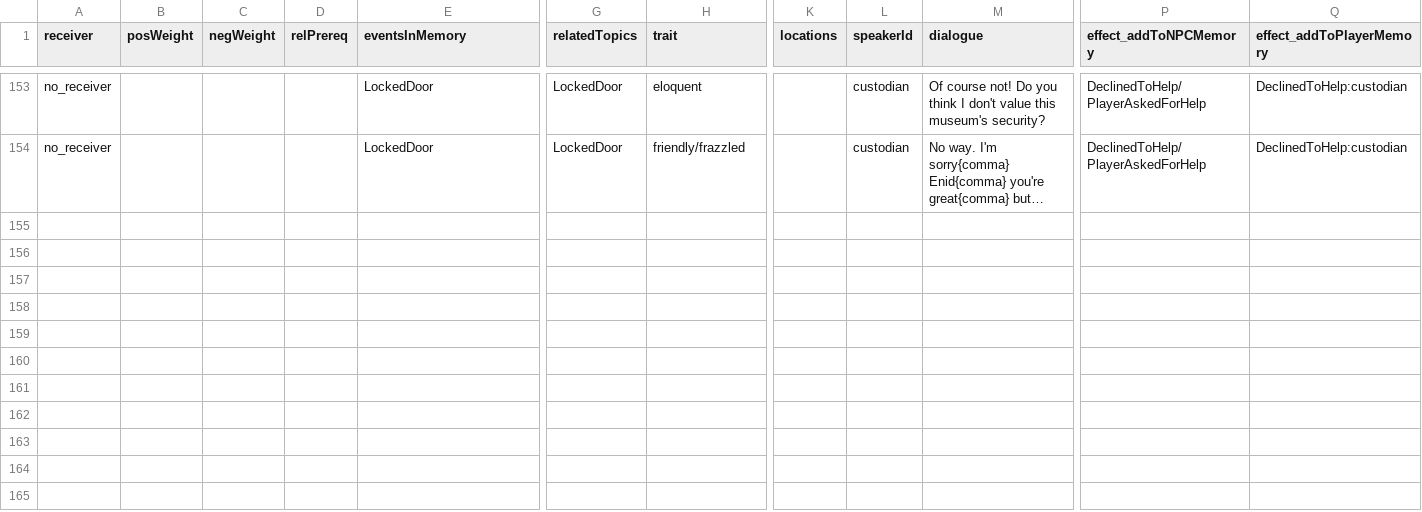
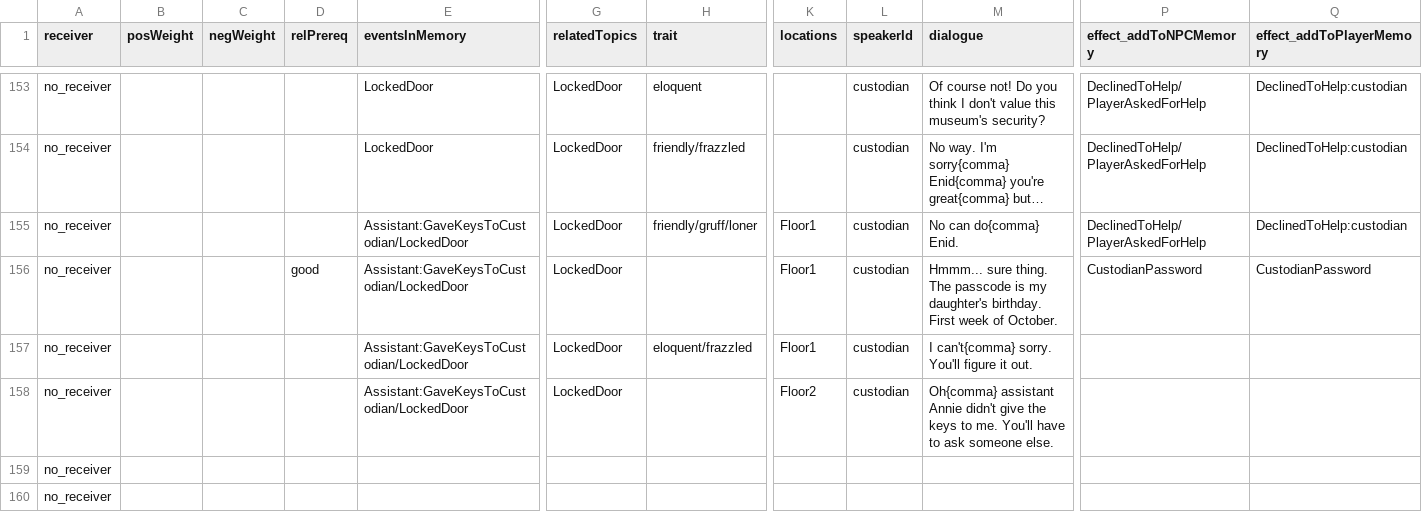
Before and after one commit to capacible/ay2023-2024-2nd-sem-cmsc-190-sp2-ccpapacible, a CSV file: Assets/Data/CSV/dialogue/dialogueFiller_Custodian.csv, drawn as a sheet; only a part is shown, gaps mark what is left out; long unchanged cells end in …; rows hold the shown columns only; the diff names each change by its address in the sheet, - before the commit and + after, or states it on an @@ line.

Commit message:
modified some line sheets and modified the modifier of topics

```diff
--- a/Assets/Data/CSV/dialogue/dialogueFiller_Custodian.csv
+++ b/Assets/Data/CSV/dialogue/dialogueFiller_Custodian.csv
+row 155: no_receiver |  |  |  | Assistant:GaveKeysToCustodian/LockedDoor | LockedDoor | friendly/gruff/loner | Floor1 | custodian | No can do{comma} Enid. | DeclinedToHelp/PlayerAskedForHelp | DeclinedToHelp:custodian
+row 156: no_receiver |  |  | good | Assistant:GaveKeysToCustodian/LockedDoor | LockedDoor |  | Floor1 | custodian | Hmmm... sure thing. The passcode is my daughter's birthday. First week of October. | CustodianPassword | CustodianPassword
+row 157: no_receiver |  |  |  | Assistant:GaveKeysToCustodian/LockedDoor | LockedDoor | eloquent/frazzled | Floor1 | custodian | I can't{comma} sorry. You'll figure it out.
+row 158: no_receiver |  |  |  | Assistant:GaveKeysToCustodian/LockedDoor | LockedDoor |  | Floor2 | custodian | Oh{comma} assistant Annie didn't give the keys to me. You'll have to ask someone else.
+row 159: no_receiver
+row 160: no_receiver
```
Also changed, not shown: Assets/Data/CSV/dialogue/dialogueFiller_Assistant.csv, Assets/Data/CSV/dialogue/dialoguePlayer.csv, 23 other files.
